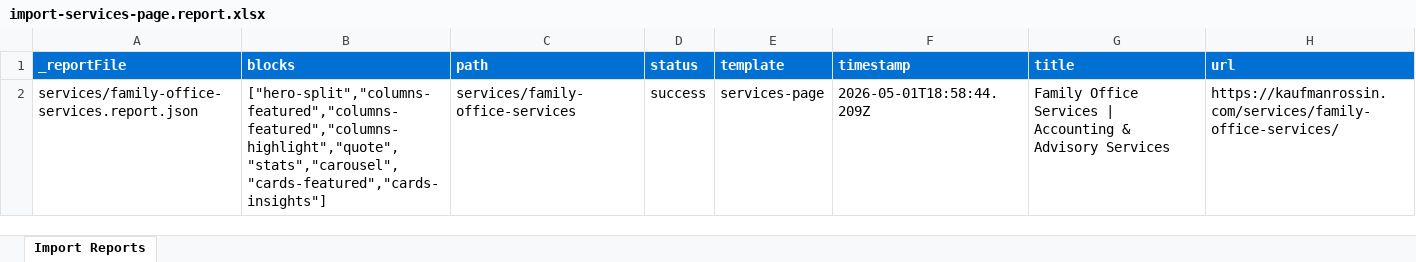
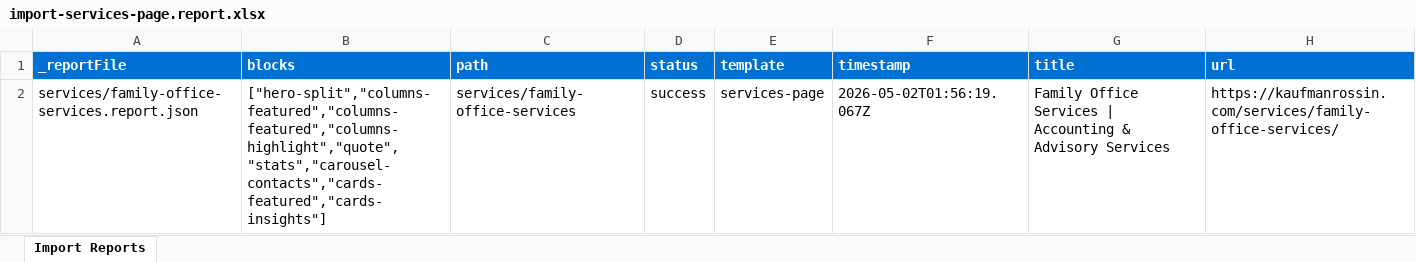
Before and after one commit to blefebvre/kr-april-30, an Excel workbook: tools/importer/reports/import-services-page.report.xlsx, sheet Import Reports, drawn as a sheet; values as stored, in another font and other column widths than the file's, no borders; the diff names each change by its address in the sheet, - before the commit and + after, or states it on an @@ line.

Commit message:
Block styles and footer progress
Automated migration updates generated by Experience Modernization Agent.

Changed files (13):
- blocks/cards-featured/cards-featured.css
- blocks/cards-insights/cards-insights.css
- blocks/carousel/carousel.css
- blocks/carousel/carousel.js
- blocks/footer/footer.css
- blocks/footer/footer.js
- footer.plain.html
- tools/importer/import-services-page.bundle.js
- tools/importer/import-services-page.js
- tools/importer/page-templates.json
- tools/importer/parsers/carousel.js
- tools/importer/reports/import-services-page.report.xlsx
- tools/importer/reports/services/family-office-services.report.json

```diff
--- a/tools/importer/reports/import-services-page.report.xlsx (sheet Import Reports)
+++ b/tools/importer/reports/import-services-page.report.xlsx (sheet Import Reports)
-B2 (blocks): ["hero-split","columns-featured","columns-featured","columns-highlight","quote","stats","carousel","cards-featured","cards-insights"]
+B2 (blocks): ["hero-split","columns-featured","columns-featured","columns-highlight","quote","stats","carousel-contacts","cards-featured","cards-insights"]
-F2 (timestamp): 2026-05-01T18:58:44.209Z
+F2 (timestamp): 2026-05-02T01:56:19.067Z
```
Also changed, not shown: 12 other files.
